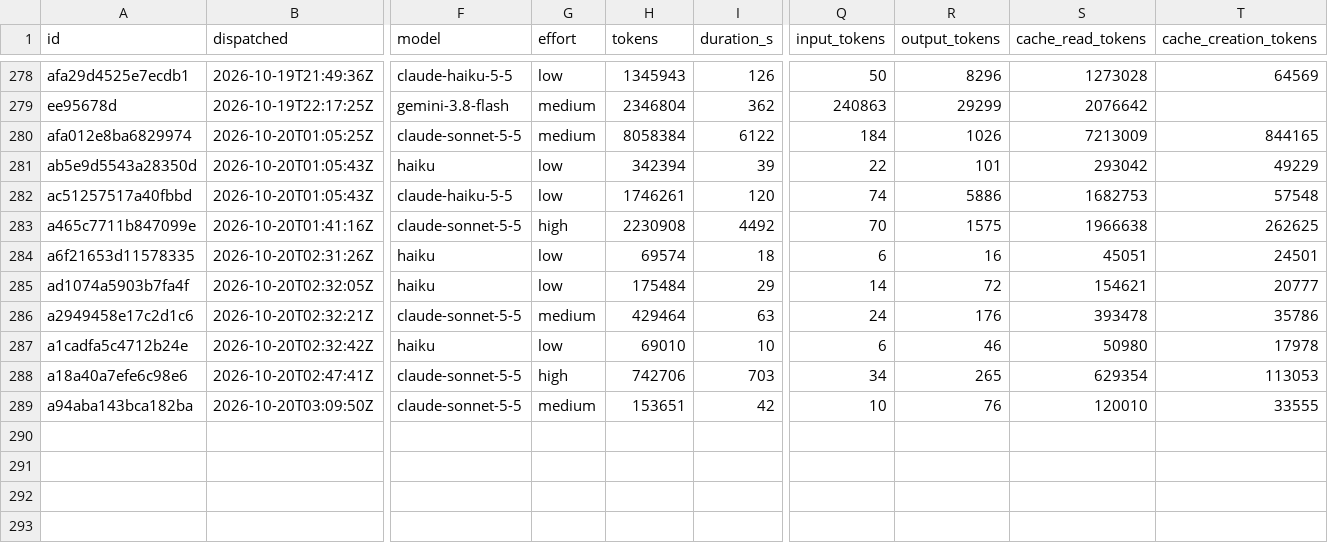
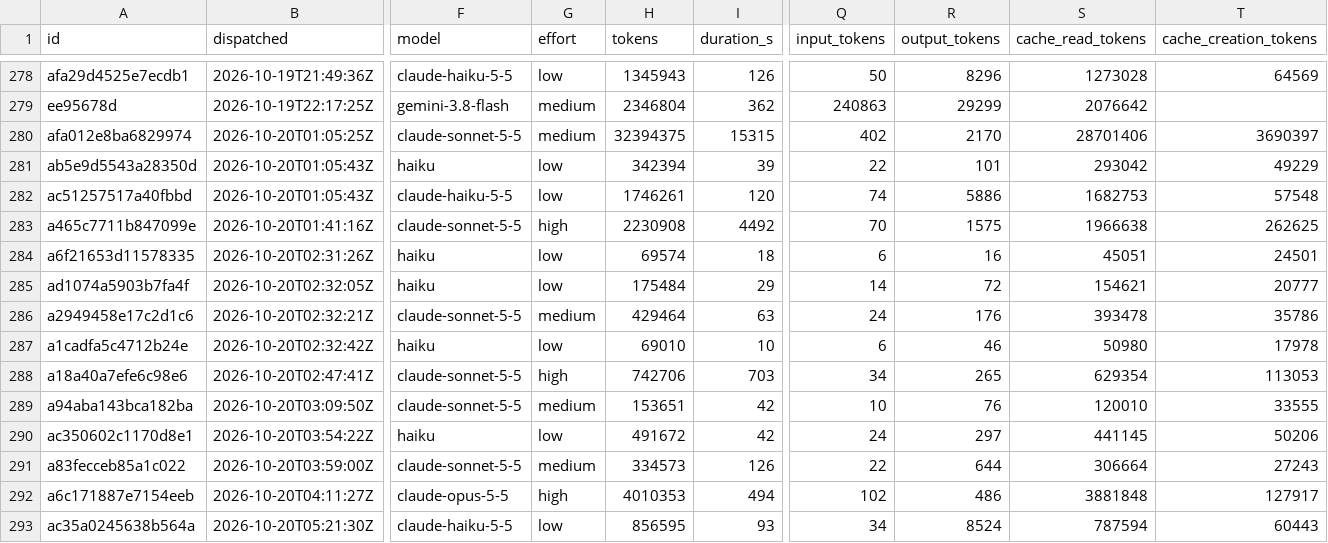
Before and after one commit to eatnumber1/dircachefs, a TSV file: docs/plan/dispatch-ledger.tsv, drawn as a sheet; only a part is shown, gaps mark what is left out; rows hold the shown columns only; the diff names each change by its address in the sheet, - before the commit and + after, or states it on an @@ line.

```diff
--- a/docs/plan/dispatch-ledger.tsv
+++ b/docs/plan/dispatch-ledger.tsv
-H280 (tokens): 8058384
+H280 (tokens): 32394375
-I280 (duration_s): 6122
+I280 (duration_s): 15315
-Q280 (input_tokens): 184
+Q280 (input_tokens): 402
-R280 (output_tokens): 1026
+R280 (output_tokens): 2170
-S280 (cache_read_tokens): 7213009
+S280 (cache_read_tokens): 28701406
-T280 (cache_creation_tokens): 844165
+T280 (cache_creation_tokens): 3690397
+row 290: ac350602c1170d8e1 | 2026-10-20T03:54:22Z | haiku | low | 491672 | 42 | 24 | 297 | 441145 | 50206
+row 291: a83fecceb85a1c022 | 2026-10-20T03:59:00Z | claude-sonnet-5-5 | medium | 334573 | 126 | 22 | 644 | 306664 | 27243
+row 292: a6c171887e7154eeb | 2026-10-20T04:11:27Z | claude-opus-5-5 | high | 4010353 | 494 | 102 | 486 | 3881848 | 127917
+row 293: ac35a0245638b564a | 2026-10-20T05:21:30Z | claude-haiku-5-5 | low | 856595 | 93 | 34 | 8524 | 787594 | 60443
```
